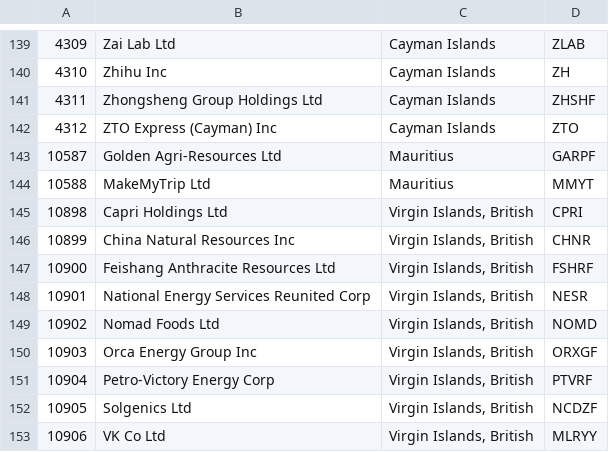
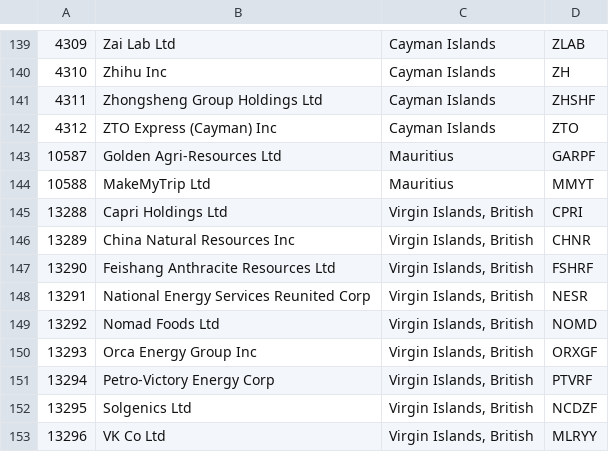
Before and after one commit to nbalaiah/ESR-Analytics, a CSV file: data/climate/sealevel.csv, drawn as a sheet; only a part is shown, gaps mark what is left out.

```diff
--- a/data/climate/sealevel.csv
+++ b/data/climate/sealevel.csv
@@ -144,10 +144,10 @@
 10588,MakeMyTrip Ltd,Mauritius,MMYT
-10898,Capri Holdings Ltd,"Virgin Islands, British", CPRI
-10899,China Natural Resources Inc,"Virgin Islands, British",CHNR
-10900,Feishang Anthracite Resources Ltd,"Virgin Islands, British", FSHRF
-10901,National Energy Services Reunited Corp,"Virgin Islands, British",NESR
-10902,Nomad Foods Ltd,"Virgin Islands, British", NOMD
-10903,Orca Energy Group Inc,"Virgin Islands, British", ORXGF
-10904,Petro-Victory Energy Corp,"Virgin Islands, British", PTVRF
-10905,Solgenics Ltd,"Virgin Islands, British", NCDZF
-10906,VK Co Ltd,"Virgin Islands, British", MLRYY
+13288,Capri Holdings Ltd,"Virgin Islands, British", CPRI
+13289,China Natural Resources Inc,"Virgin Islands, British",CHNR
+13290,Feishang Anthracite Resources Ltd,"Virgin Islands, British", FSHRF
+13291,National Energy Services Reunited Corp,"Virgin Islands, British",NESR
+13292,Nomad Foods Ltd,"Virgin Islands, British", NOMD
+13293,Orca Energy Group Inc,"Virgin Islands, British", ORXGF
+13294,Petro-Victory Energy Corp,"Virgin Islands, British", PTVRF
+13295,Solgenics Ltd,"Virgin Islands, British", NCDZF
+13296,VK Co Ltd,"Virgin Islands, British", MLRYY
```
Also changed, not shown: data/climate/Fossil.csv, data/climate/Gender Equality.csv, 1 other file.
